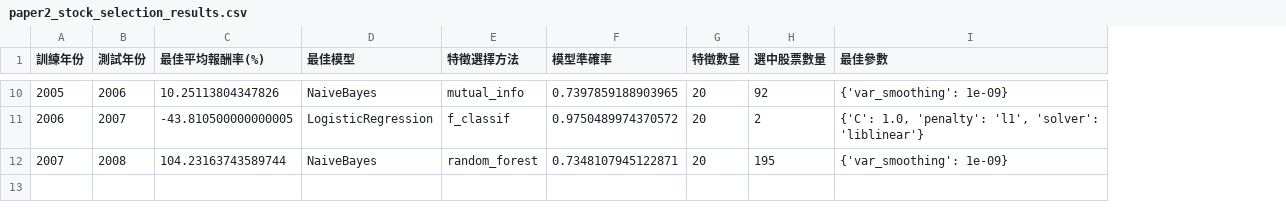
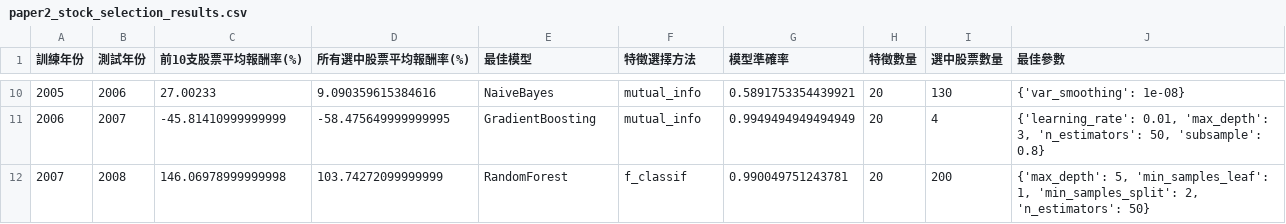
Before and after one commit to Octoberlobster/AIFT-Final-Proj, a CSV file: Q3output/paper2_stock_selection_results.csv, drawn as a sheet; only a part is shown, gaps mark what is left out; removed rows and columns are numbered as before the commit, all else as after; the diff covers the shown part only; the diff names each change by its address in the sheet, - before the commit and + after, or states it on an @@ line.

```diff
--- a/Q3output/paper2_stock_selection_results.csv
+++ b/Q3output/paper2_stock_selection_results.csv
-column C (最佳平均報酬率(%)), rows 10-12: 10.25113804347826 | -43.810500000000005 | 104.23163743589744
+column C (前10支股票平均報酬率(%)), rows 10-12: 27.00233 | -45.81410999999999 | 146.06978999999998
+column D (所有選中股票平均報酬率(%)), rows 10-12: 9.090359615384616 | -58.475649999999995 | 103.74272099999999
-G10 (模型準確率): 0.7397859188903965
+G10 (模型準確率): 0.5891753354439921
-I10 (選中股票數量): 92
+I10 (選中股票數量): 130
-J10 (最佳參數): {'var_smoothing': 1e-09}
+J10 (最佳參數): {'var_smoothing': 1e-08}
-E11 (最佳模型): LogisticRegression
+E11 (最佳模型): GradientBoosting
-F11 (特徵選擇方法): f_classif
+F11 (特徵選擇方法): mutual_info
-G11 (模型準確率): 0.9750489974370572
+G11 (模型準確率): 0.9949494949494949
-I11 (選中股票數量): 2
+I11 (選中股票數量): 4
-J11 (最佳參數): {'C': 1.0, 'penalty': 'l1', 'solver': 'liblinear'}
+J11 (最佳參數): {'learning_rate': 0.01, 'max_depth': 3, 'n_estimators': 50, 'subsample': 0.8}
-E12 (最佳模型): NaiveBayes
+E12 (最佳模型): RandomForest
-F12 (特徵選擇方法): random_forest
+F12 (特徵選擇方法): f_classif
-G12 (模型準確率): 0.7348107945122871
+G12 (模型準確率): 0.990049751243781
-I12 (選中股票數量): 195
+I12 (選中股票數量): 200
-J12 (最佳參數): {'var_smoothing': 1e-09}
+J12 (最佳參數): {'max_depth': 5, 'min_samples_leaf': 1, 'min_samples_split': 2, 'n_estimators': 50}
```
Also changed, not shown: 29 edited cells elsewhere in this file, Q1output/knn_stock_selection_results.csv, Q2output/decision_tree_stock_selection_results.csv, 26 other files.
